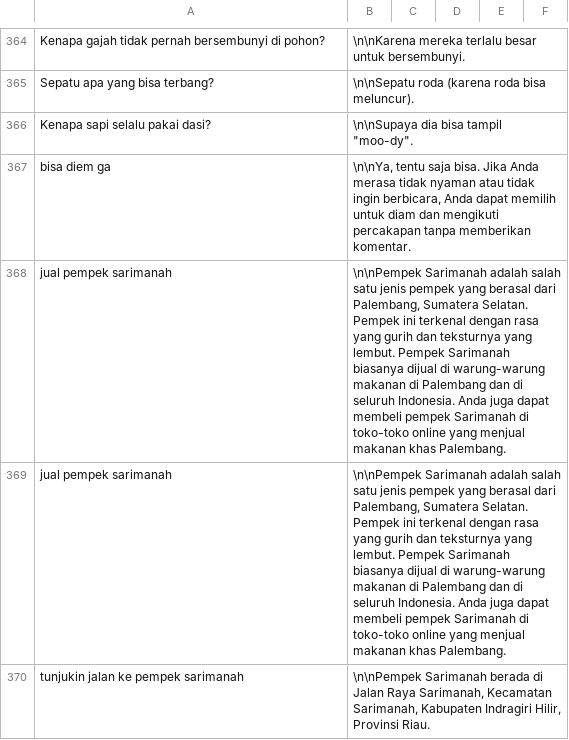
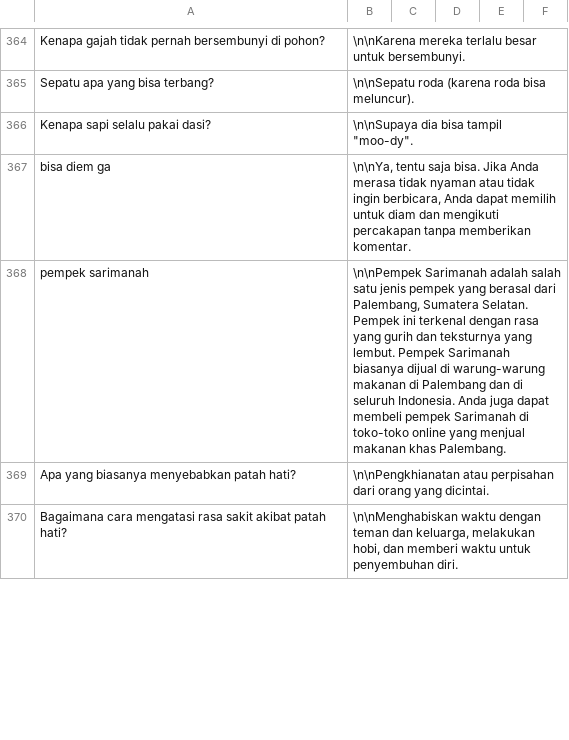
Before and after one commit to tee-am-ai/dataset, a CSV file: dataset/fedhira 2001-3000/b-clean.csv, drawn as a sheet; only a part is shown, gaps mark what is left out; the diff covers the shown part only.

Commit message:
cleaning dataset 2367-2377

```diff
--- a/dataset/fedhira 2001-3000/b-clean.csv
+++ b/dataset/fedhira 2001-3000/b-clean.csv
@@ -367,4 +367,4 @@ Kenapa sapi selalu pakai dasi?|\n\nSupaya dia bisa tampil "moo-dy".
 bisa diem ga|\n\nYa, tentu saja bisa. Jika Anda merasa tidak nyaman atau tidak ingin berbicara, Anda dapat memilih untuk diam dan mengikuti percakapan tanpa memberikan komentar.
-jual pempek sarimanah|\n\nPempek Sarimanah adalah salah satu jenis pempek yang berasal dari Palembang, Sumatera Selatan. Pempek ini terkenal dengan rasa yang gurih dan teksturnya yang lembut. Pempek Sarimanah biasanya dijual di warung-warung makanan di Palembang dan di seluruh Indonesia. Anda juga dapat membeli pempek Sarimanah di toko-toko online yang menjual makanan khas Palembang.
-jual pempek sarimanah|\n\nPempek Sarimanah adalah salah satu jenis pempek yang berasal dari Palembang, Sumatera Selatan. Pempek ini terkenal dengan rasa yang gurih dan teksturnya yang lembut. Pempek Sarimanah biasanya dijual di warung-warung makanan di Palembang dan di seluruh Indonesia. Anda juga dapat membeli pempek Sarimanah di toko-toko online yang menjual makanan khas Palembang.
-tunjukin jalan ke pempek sarimanah|\n\nPempek Sarimanah berada di Jalan Raya Sarimanah, Kecamatan Sarimanah, Kabupaten Indragiri Hilir, Provinsi Riau.
+pempek sarimanah|\n\nPempek Sarimanah adalah salah satu jenis pempek yang berasal dari Palembang, Sumatera Selatan. Pempek ini terkenal dengan rasa yang gurih dan teksturnya yang lembut. Pempek Sarimanah biasanya dijual di warung-warung makanan di Palembang dan di seluruh Indonesia. Anda juga dapat membeli pempek Sarimanah di toko-toko online yang menjual makanan khas Palembang.
+Apa yang biasanya menyebabkan patah hati?|\n\nPengkhianatan atau perpisahan dari orang yang dicintai.
+Bagaimana cara mengatasi rasa sakit akibat patah hati?|\n\nMenghabiskan waktu dengan teman dan keluarga, melakukan hobi, dan memberi waktu untuk penyembuhan diri.
```
Also changed, not shown: 5 added rows, 5 removed rows and 2 edited cells elsewhere in this file.
